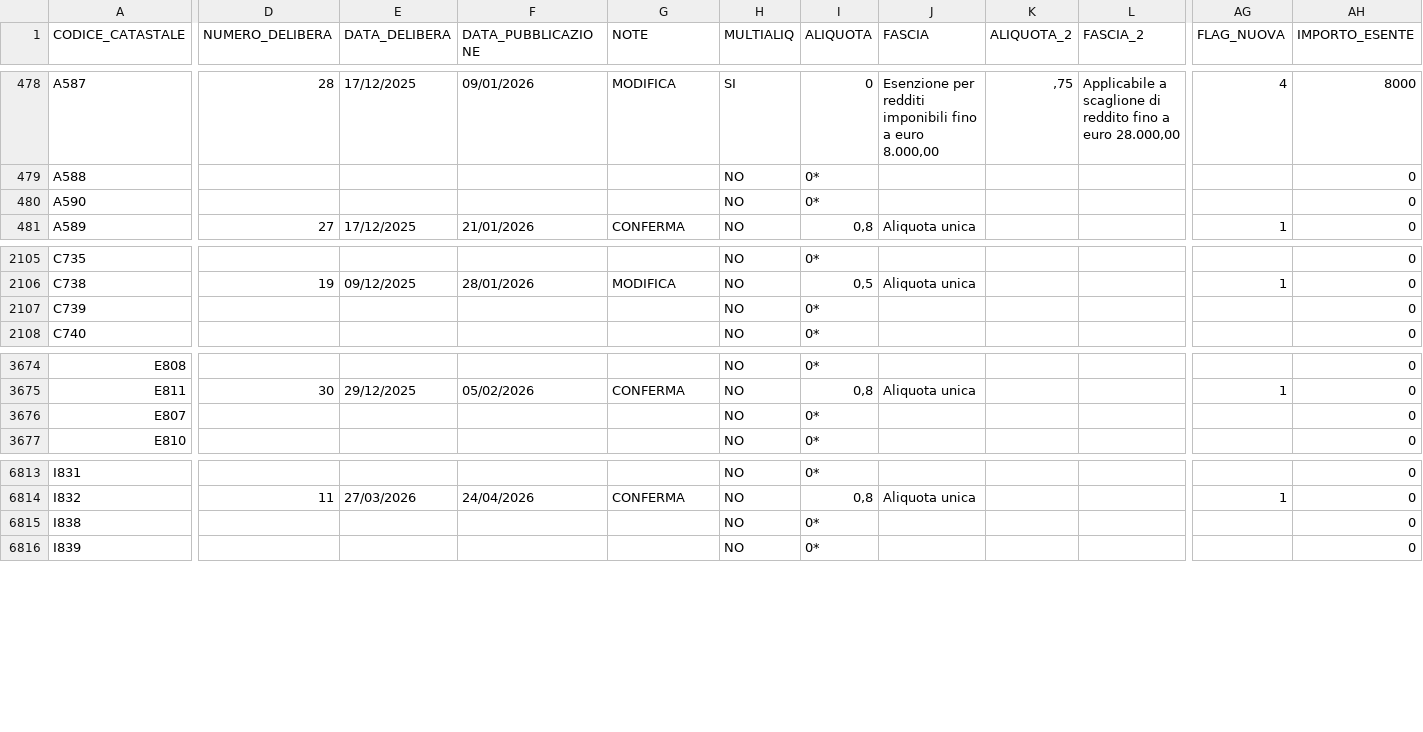
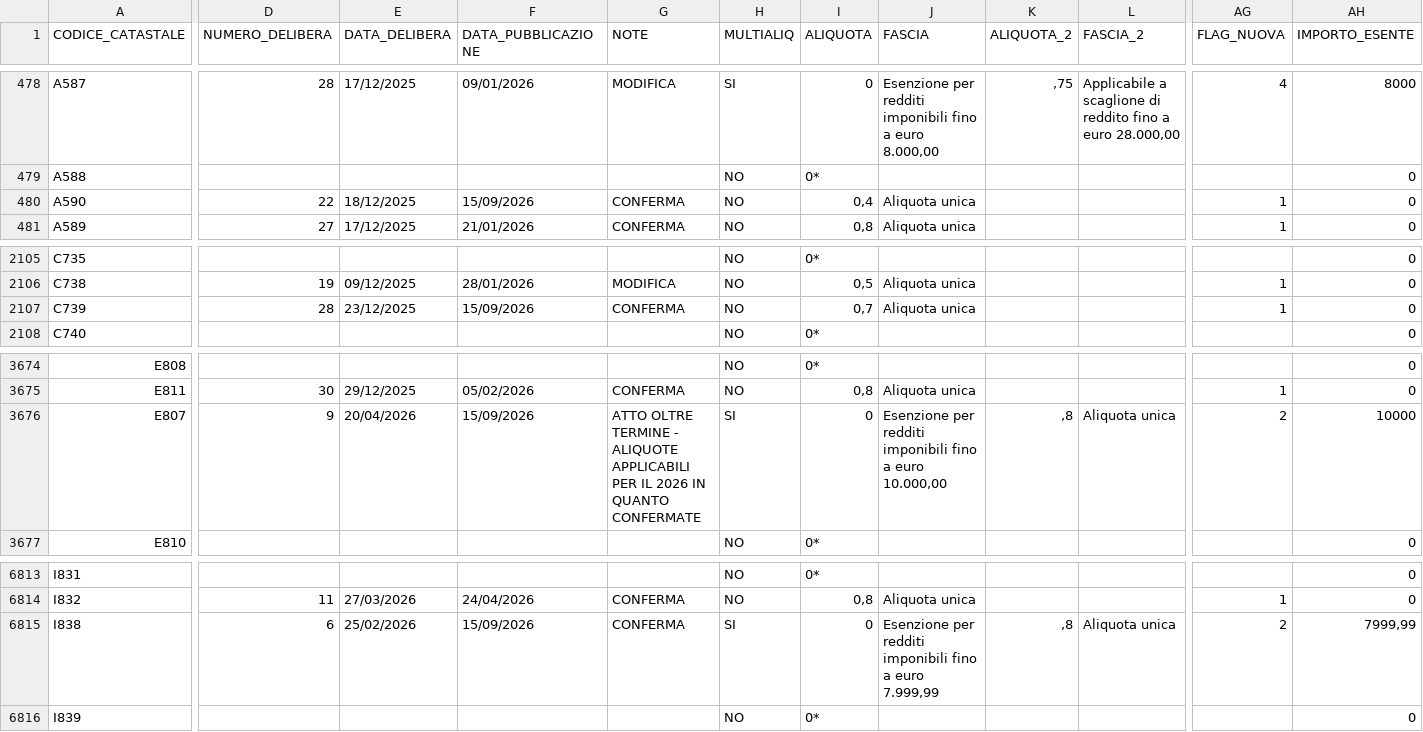
Before and after one commit to BernardoGiordano/stipendio.top, a CSV file: data/Add_comunale_irpef2026.csv, drawn as a sheet; only a part is shown, gaps mark what is left out; the diff covers the shown part only; the diff names each change by its address in the sheet, - before the commit and + after, or states it on an @@ line.

```diff
--- a/data/Add_comunale_irpef2026.csv
+++ b/data/Add_comunale_irpef2026.csv
-D480 (NUMERO_DELIBERA): (empty)
+D480 (NUMERO_DELIBERA): 22
-E480 (DATA_DELIBERA): (empty)
+E480 (DATA_DELIBERA): 18/12/2025
-F480 (DATA_PUBBLICAZIONE): (empty)
+F480 (DATA_PUBBLICAZIONE): 15/09/2026
-G480 (NOTE): (empty)
+G480 (NOTE): CONFERMA
-I480 (ALIQUOTA): 0*
+I480 (ALIQUOTA): 0,4
-J480 (FASCIA): (empty)
+J480 (FASCIA): Aliquota unica
-AG480 (FLAG_NUOVA): (empty)
+AG480 (FLAG_NUOVA): 1
-D2107 (NUMERO_DELIBERA): (empty)
+D2107 (NUMERO_DELIBERA): 28
-E2107 (DATA_DELIBERA): (empty)
+E2107 (DATA_DELIBERA): 23/12/2025
-F2107 (DATA_PUBBLICAZIONE): (empty)
+F2107 (DATA_PUBBLICAZIONE): 15/09/2026
-G2107 (NOTE): (empty)
+G2107 (NOTE): CONFERMA
-I2107 (ALIQUOTA): 0*
+I2107 (ALIQUOTA): 0,7
-J2107 (FASCIA): (empty)
+J2107 (FASCIA): Aliquota unica
-AG2107 (FLAG_NUOVA): (empty)
+AG2107 (FLAG_NUOVA): 1
-D3676 (NUMERO_DELIBERA): (empty)
+D3676 (NUMERO_DELIBERA): 9
-E3676 (DATA_DELIBERA): (empty)
+E3676 (DATA_DELIBERA): 20/04/2026
-F3676 (DATA_PUBBLICAZIONE): (empty)
+F3676 (DATA_PUBBLICAZIONE): 15/09/2026
-G3676 (NOTE): (empty)
+G3676 (NOTE): ATTO OLTRE TERMINE - ALIQUOTE APPLICABILI PER IL 2026 IN QUANTO CONFERMATE
-H3676 (MULTIALIQ): NO
+H3676 (MULTIALIQ): SI
-I3676 (ALIQUOTA): 0*
+I3676 (ALIQUOTA): 0
-J3676 (FASCIA): (empty)
+J3676 (FASCIA): Esenzione per redditi imponibili fino a euro 10.000,00
-K3676 (ALIQUOTA_2): (empty)
+K3676 (ALIQUOTA_2): ,8
-L3676 (FASCIA_2): (empty)
+L3676 (FASCIA_2): Aliquota unica
-AG3676 (FLAG_NUOVA): (empty)
+AG3676 (FLAG_NUOVA): 2
-AH3676 (IMPORTO_ESENTE): 0
+AH3676 (IMPORTO_ESENTE): 10000
-D6815 (NUMERO_DELIBERA): (empty)
+D6815 (NUMERO_DELIBERA): 6
-E6815 (DATA_DELIBERA): (empty)
+E6815 (DATA_DELIBERA): 25/02/2026
-F6815 (DATA_PUBBLICAZIONE): (empty)
+F6815 (DATA_PUBBLICAZIONE): 15/09/2026
-G6815 (NOTE): (empty)
+G6815 (NOTE): CONFERMA
-H6815 (MULTIALIQ): NO
+H6815 (MULTIALIQ): SI
-I6815 (ALIQUOTA): 0*
+I6815 (ALIQUOTA): 0
-J6815 (FASCIA): (empty)
+J6815 (FASCIA): Esenzione per redditi imponibili fino a euro 7.999,99
-K6815 (ALIQUOTA_2): (empty)
+K6815 (ALIQUOTA_2): ,8
-L6815 (FASCIA_2): (empty)
+L6815 (FASCIA_2): Aliquota unica
-AG6815 (FLAG_NUOVA): (empty)
+AG6815 (FLAG_NUOVA): 2
-AH6815 (IMPORTO_ESENTE): 0
+AH6815 (IMPORTO_ESENTE): 7999,99
```
Also changed, not shown: 123 edited cells elsewhere in this file.
